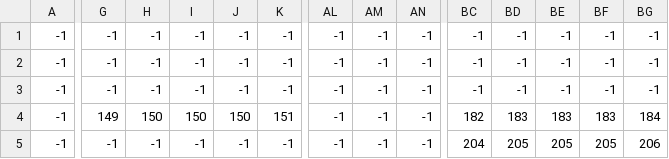
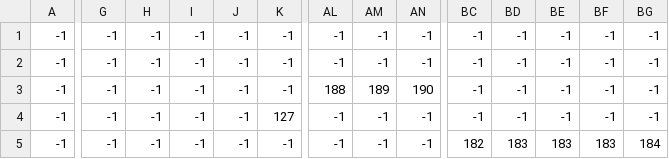
Before and after one commit to christinaadanks/christinaa_the_coder_game, a CSV file: levels_files/level_0/level_0_terrain.csv, drawn as a sheet; only a part is shown, gaps mark what is left out; the diff covers the shown part only; the diff names each change by its address in the sheet, - before the commit and + after, or states it on an @@ line.

Commit message:
Updated levels because tileset was corrupted. Added csv files for another level, still need to integrate into code.

```diff
--- a/levels_files/level_0/level_0_terrain.csv
+++ b/levels_files/level_0/level_0_terrain.csv
-AL3: -1
+AL3: 188
-AM3: -1
+AM3: 189
-AN3: -1
+AN3: 190
-G4: 149
+G4: -1
-H4: 150
+H4: -1
-I4: 150
+I4: -1
-J4: 150
+J4: -1
-K4: 151
+K4: 127
-BC4: 182
+BC4: -1
-BD4: 183
+BD4: -1
-BE4: 183
+BE4: -1
-BF4: 183
+BF4: -1
-BG4: 184
+BG4: -1
-BC5: 204
+BC5: 182
-BD5: 205
+BD5: 183
-BE5: 205
+BE5: 183
-BF5: 205
+BF5: 183
-BG5: 206
+BG5: 184
```
Also changed, not shown: 142 edited cells elsewhere in this file, levels_files/level_0/level_0_fruits.csv, 28 other files.
